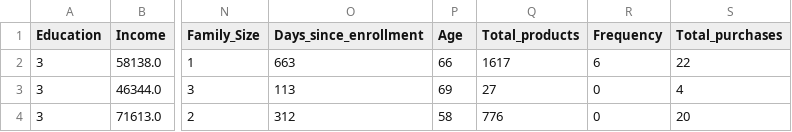
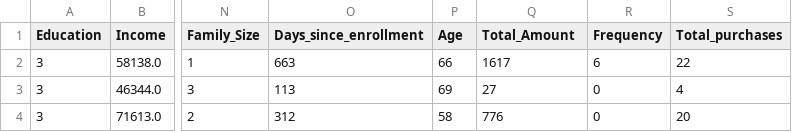
Before and after one commit to Hitesh-Nimbalkar/Customer_personality_segmentation, a CSV file: data_modified.csv, drawn as a sheet; only a part is shown, gaps mark what is left out; the diff names each change by its address in the sheet, - before the commit and + after, or states it on an @@ line.

```diff
--- a/data_modified.csv
+++ b/data_modified.csv
-Q1: Total_products
+Q1: Total_Amount
```
Also changed, not shown: 32 other files.
